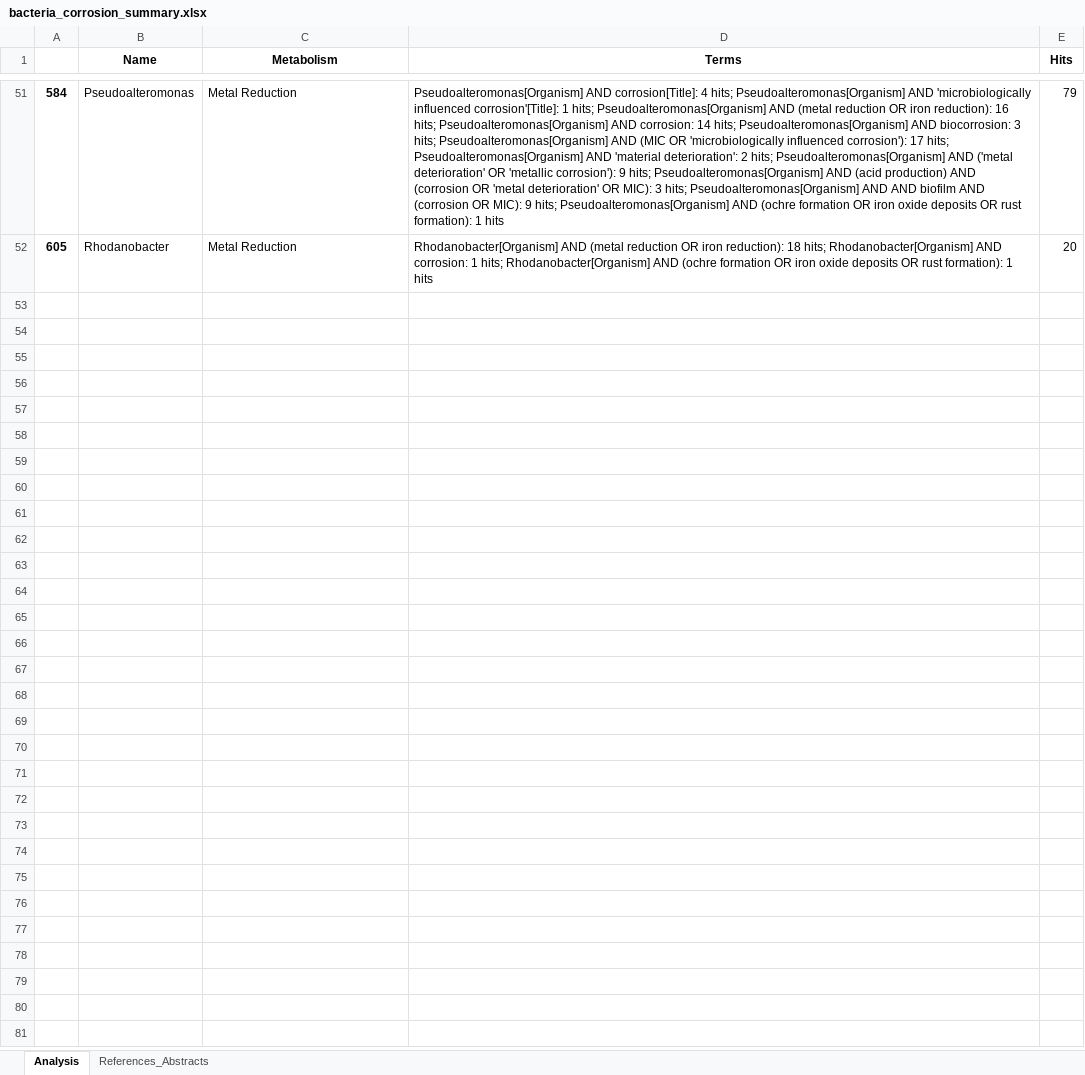
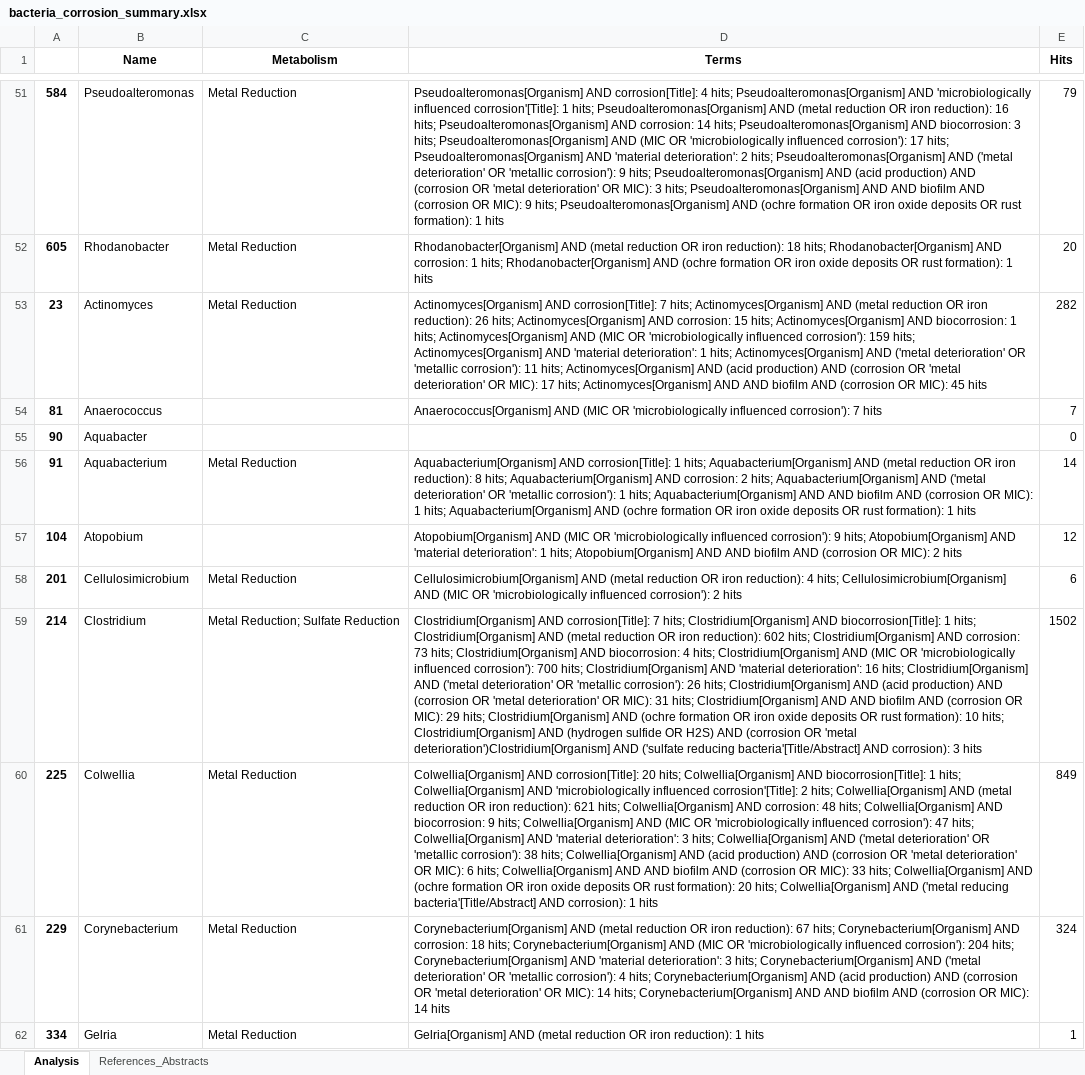
Before and after one commit to MagicAlex238/2_Micro, an Excel workbook: data_Ref/bacteria_corrosion_summary.xlsx, sheet Analysis, drawn as a sheet; only a part is shown, gaps mark what is left out; values as stored, in another font and other column widths than the file's, no borders; the diff covers the shown part only; the diff names each change by its address in the sheet, - before the commit and + after, or states it on an @@ line.

```diff
--- a/data_Ref/bacteria_corrosion_summary.xlsx (sheet Analysis)
+++ b/data_Ref/bacteria_corrosion_summary.xlsx (sheet Analysis)
+row 53: 23 | Actinomyces | Metal Reduction | Actinomyces[Organism] AND corrosion[Title]: 7 hits; Actinomyces[Organism] AND (metal reduction OR iron reduction): 26 hits; Actinomyces[Organism] AND corrosion: 15 hits; Actinomyces[Organism] AND biocorrosion: 1 hits; Actinomyces[Organism] AND (MIC OR 'microbiologically influenced corrosion'): 159 hits; Actinomyces[Organism] AND 'material deterioration': 1 hits; Actinomyces[Organism] AND ('metal deterioration' OR 'metallic corrosion'): 11 hits; Actinomyces[Organism] AND (acid production) AND (corrosion OR 'metal deterioration' OR MIC): 17 hits; Actinomyces[Organism] AND AND biofilm AND (corrosion OR MIC): 45 hits | 282
+row 54: 81 | Anaerococcus |  | Anaerococcus[Organism] AND (MIC OR 'microbiologically influenced corrosion'): 7 hits | 7
+row 55: 90 | Aquabacter |  |  | 0
+row 56: 91 | Aquabacterium | Metal Reduction | Aquabacterium[Organism] AND corrosion[Title]: 1 hits; Aquabacterium[Organism] AND (metal reduction OR iron reduction): 8 hits; Aquabacterium[Organism] AND corrosion: 2 hits; Aquabacterium[Organism] AND ('metal deterioration' OR 'metallic corrosion'): 1 hits; Aquabacterium[Organism] AND AND biofilm AND (corrosion OR MIC): 1 hits; Aquabacterium[Organism] AND (ochre formation OR iron oxide deposits OR rust formation): 1 hits | 14
+row 57: 104 | Atopobium |  | Atopobium[Organism] AND (MIC OR 'microbiologically influenced corrosion'): 9 hits; Atopobium[Organism] AND 'material deterioration': 1 hits; Atopobium[Organism] AND AND biofilm AND (corrosion OR MIC): 2 hits | 12
+row 58: 201 | Cellulosimicrobium | Metal Reduction | Cellulosimicrobium[Organism] AND (metal reduction OR iron reduction): 4 hits; Cellulosimicrobium[Organism] AND (MIC OR 'microbiologically influenced corrosion'): 2 hits | 6
+row 59: 214 | Clostridium | Metal Reduction; Sulfate Reduction | Clostridium[Organism] AND corrosion[Title]: 7 hits; Clostridium[Organism] AND biocorrosion[Title]: 1 hits; Clostridium[Organism] AND (metal reduction OR iron reduction): 602 hits; Clostridium[Organism] AND corrosion: 73 hits; Clostridium[Organism] AND biocorrosion: 4 hits; Clostridium[Organism] AND (MIC OR 'microbiologically influenced corrosion'): 700 hits; Clostridium[Organism] AND 'material deterioration': 16 hits; Clostridium[Organism] AND ('metal deterioration' OR 'metallic corrosion'): 26 hits; Clostridium[Organism] AND (acid production) AND (corrosion OR 'metal deterioration' OR MIC): 31 hits; Clostridium[Organism] AND AND biofilm AND (corrosion OR MIC): 29 hits; Clostridium[Organism] AND (ochre formation OR iron oxide deposits OR rust formation): 10 hits; Clostridium[Organism] AND (hydrogen sulfide OR H2S) AND (corrosion OR 'metal deterioration')Clostridium[Organism] AND ('sulfate reducing bacteria'[Title/Abstract] AND corrosion): 3 hits | 1502
+row 60: 225 | Colwellia | Metal Reduction | Colwellia[Organism] AND corrosion[Title]: 20 hits; Colwellia[Organism] AND biocorrosion[Title]: 1 hits; Colwellia[Organism] AND 'microbiologically influenced corrosion'[Title]: 2 hits; Colwellia[Organism] AND (metal reduction OR iron reduction): 621 hits; Colwellia[Organism] AND corrosion: 48 hits; Colwellia[Organism] AND biocorrosion: 9 hits; Colwellia[Organism] AND (MIC OR 'microbiologically influenced corrosion'): 47 hits; Colwellia[Organism] AND 'material deterioration': 3 hits; Colwellia[Organism] AND ('metal deterioration' OR 'metallic corrosion'): 38 hits; Colwellia[Organism] AND (acid production) AND (corrosion OR 'metal deterioration' OR MIC): 6 hits; Colwellia[Organism] AND AND biofilm AND (corrosion OR MIC): 33 hits; Colwellia[Organism] AND (ochre formation OR iron oxide deposits OR rust formation): 20 hits; Colwellia[Organism] AND ('metal reducing bacteria'[Title/Abstract] AND corrosion): 1 hits | 849
+row 61: 229 | Corynebacterium | Metal Reduction | Corynebacterium[Organism] AND (metal reduction OR iron reduction): 67 hits; Corynebacterium[Organism] AND corrosion: 18 hits; Corynebacterium[Organism] AND (MIC OR 'microbiologically influenced corrosion'): 204 hits; Corynebacterium[Organism] AND 'material deterioration': 3 hits; Corynebacterium[Organism] AND ('metal deterioration' OR 'metallic corrosion'): 4 hits; Corynebacterium[Organism] AND (acid production) AND (corrosion OR 'metal deterioration' OR MIC): 14 hits; Corynebacterium[Organism] AND AND biofilm AND (corrosion OR MIC): 14 hits | 324
+row 62: 334 | Gelria | Metal Reduction | Gelria[Organism] AND (metal reduction OR iron reduction): 1 hits | 1
```
Also changed, not shown: 20 added rows elsewhere in this sheet, sheet References_Abstracts, data_picrust/output_base/bacteria_classification.xlsx, 9 other files.
